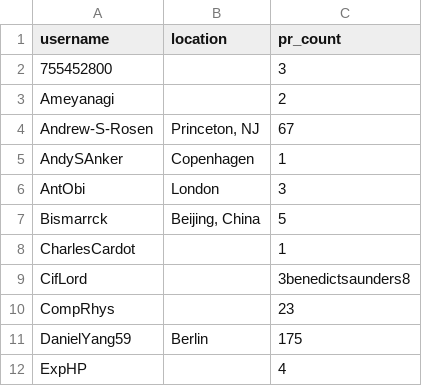
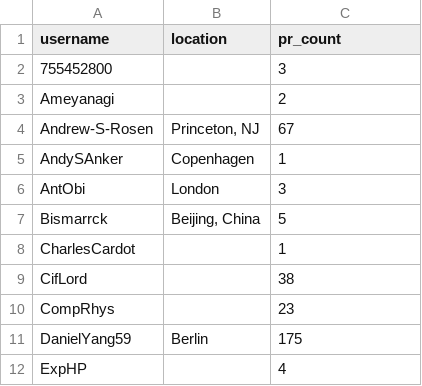
Before and after one commit to janosh/pymatgen-2-paper, a CSV file: figs/pr_contributors_worldmap/pr_info.csv, drawn as a sheet; only a part is shown.

Commit message:
fix pr count

```diff
--- a/figs/pr_contributors_worldmap/pr_info.csv
+++ b/figs/pr_contributors_worldmap/pr_info.csv
@@ -8,3 +8,3 @@ Bismarrck,"Beijing, China",5
 CharlesCardot,,1
-CifLord,,3benedictsaunders8
+CifLord,,38
 CompRhys,,23
```
Also changed, not shown: 1 other file.
